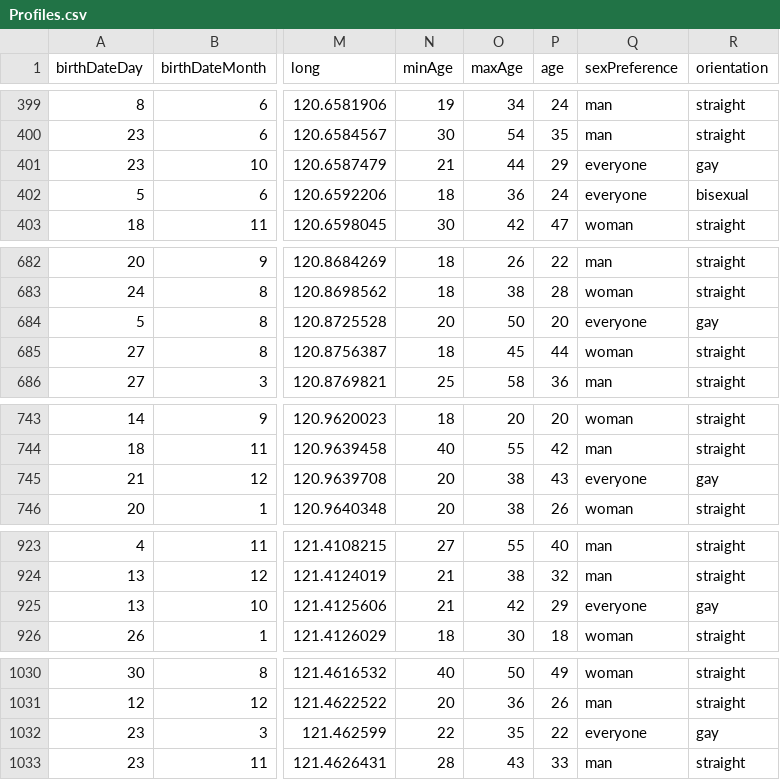
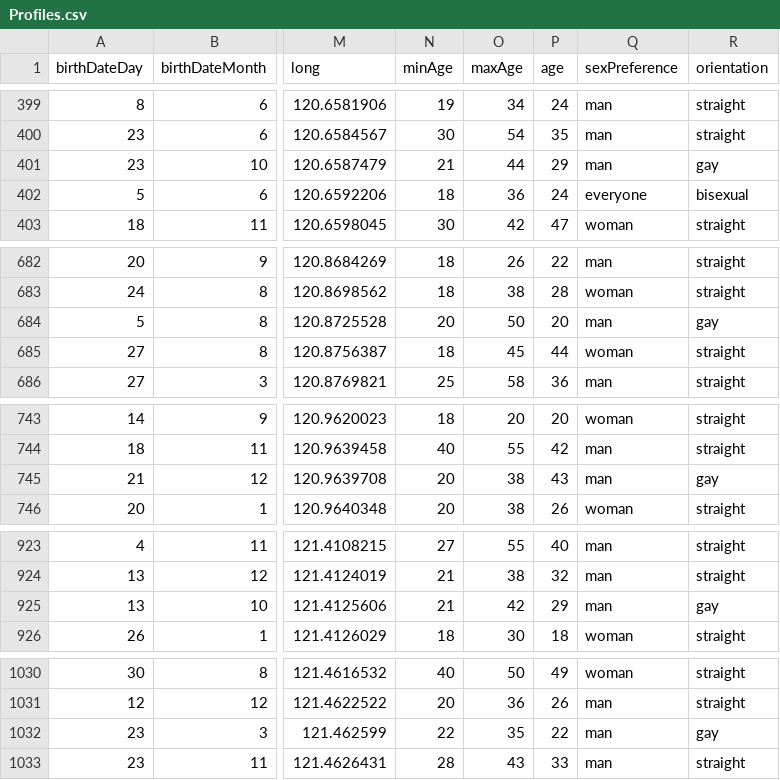
Before and after one commit to GraphMatch/FormosaMatch, a CSV file: web/crawleddata/Profiles.csv, drawn as a sheet; only a part is shown, gaps mark what is left out; the diff covers the shown part only; the diff names each change by its address in the sheet, - before the commit and + after, or states it on an @@ line.

```diff
--- a/web/crawleddata/Profiles.csv
+++ b/web/crawleddata/Profiles.csv
-Q401 (sexPreference): everyone
+Q401 (sexPreference): man
-Q684 (sexPreference): everyone
+Q684 (sexPreference): man
-Q745 (sexPreference): everyone
+Q745 (sexPreference): man
-Q925 (sexPreference): everyone
+Q925 (sexPreference): man
-Q1032 (sexPreference): everyone
+Q1032 (sexPreference): man
```
Also changed, not shown: 39 edited cells elsewhere in this file.
